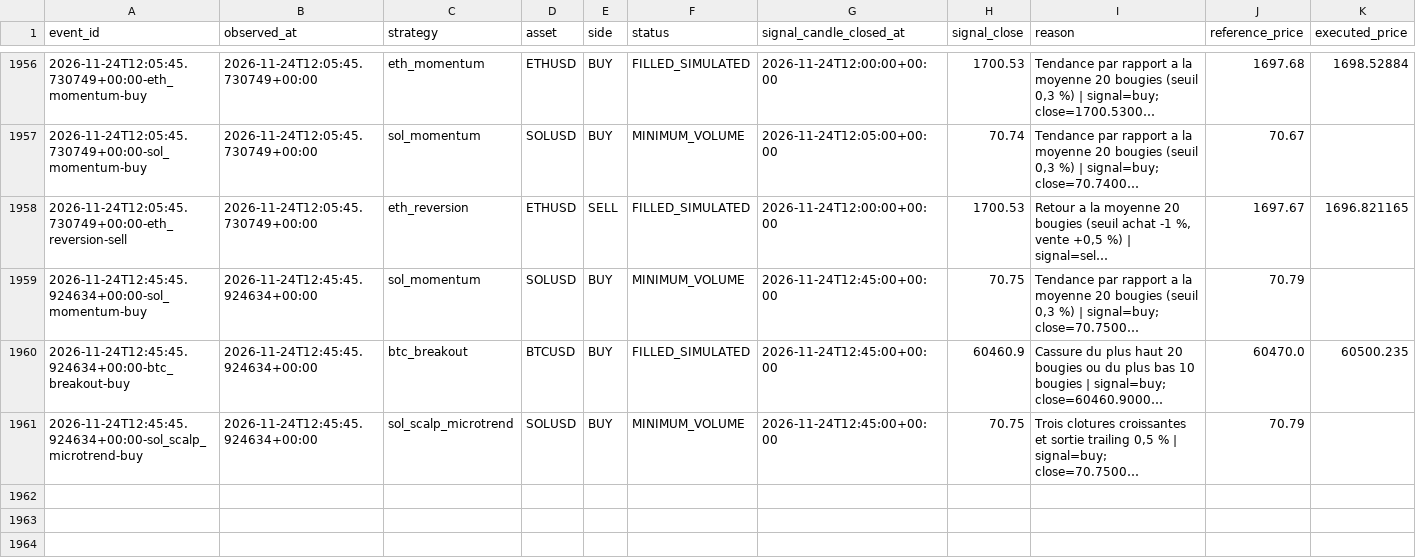
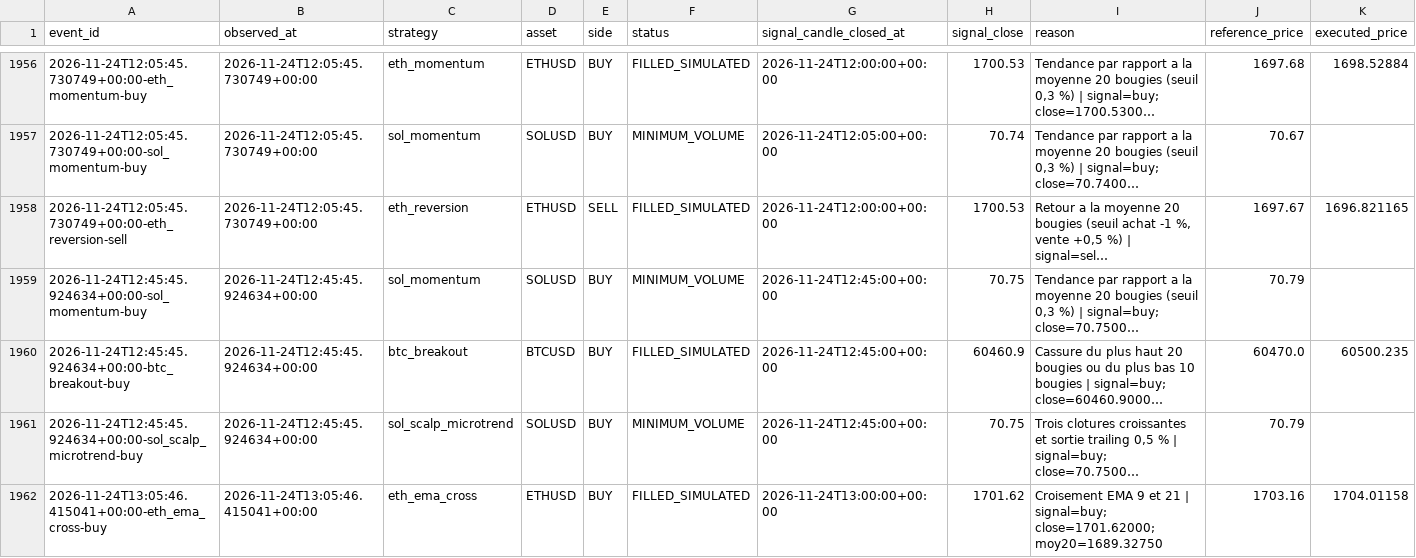
Before and after one commit to SeikoChillBot/AI-Trading, a CSV file: reports/realistic_orders.csv, drawn as a sheet; only a part is shown, gaps mark what is left out; long unchanged cells end in …; rows hold the shown columns only; the diff names each change by its address in the sheet, - before the commit and + after, or states it on an @@ line.

```diff
--- a/reports/realistic_orders.csv
+++ b/reports/realistic_orders.csv
+row 1962: 2026-11-24T13:05:46.415041+00:00-eth_ema_cross-buy | 2026-11-24T13:05:46.415041+00:00 | eth_ema_cross | ETHUSD | BUY | FILLED_SIMULATED | 2026-11-24T13:00:00+00:00 | 1701.62 | Croisement EMA 9 et 21 | signal=buy; close=1701.62000; moy20=1689.32750 | 1703.16 | 1704.01158
```
Also changed, not shown: reports/latest.csv, reports/realistic_latest.csv, 16 other files.
